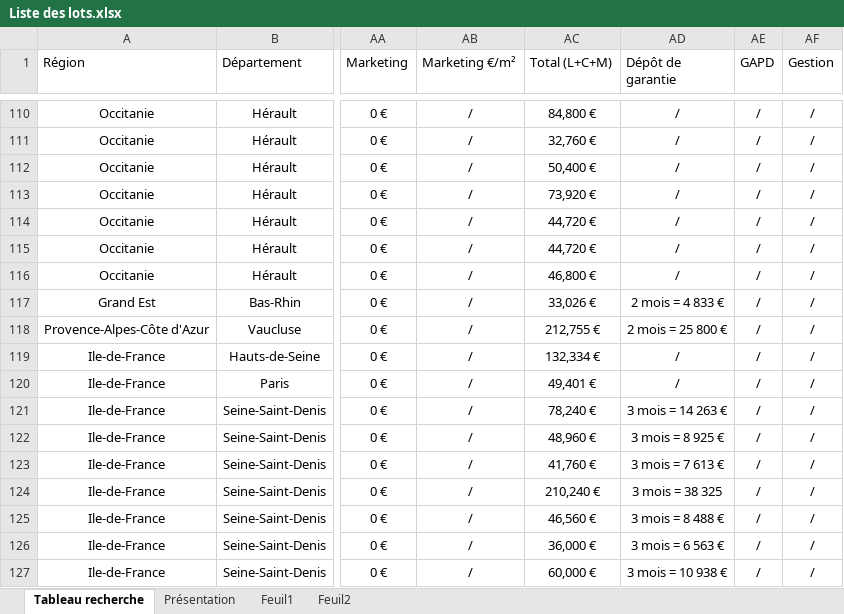
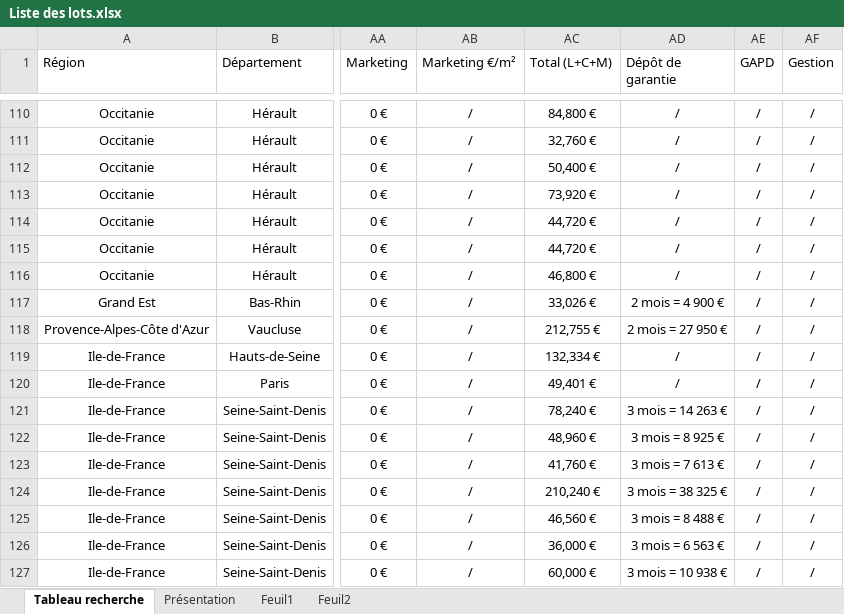
Before and after one commit to guillaume-smbg/SMBG-Carte-Interactive, an Excel workbook: Liste des lots.xlsx, sheet Tableau recherche, drawn as a sheet; only a part is shown, gaps mark what is left out; values as stored, in another font and other column widths than the file's, no borders; table styles not drawn; the diff names each change by its address in the sheet, - before the commit and + after, or states it on an @@ line.

Commit message:
Add files via upload

```diff
--- a/Liste des lots.xlsx (sheet Tableau recherche)
+++ b/Liste des lots.xlsx (sheet Tableau recherche)
-AD117 (Dépôt de garantie): 2 mois = 4 833 €
+AD117 (Dépôt de garantie): 2 mois = 4 900 €
-AD118 (Dépôt de garantie): 2 mois = 25 800 €
+AD118 (Dépôt de garantie): 2 mois = 27 950 €
-AD124 (Dépôt de garantie): 3 mois = 38 325
+AD124 (Dépôt de garantie): 3 mois = 38 325 €
```
Also changed, not shown: formulas that keep their value.
